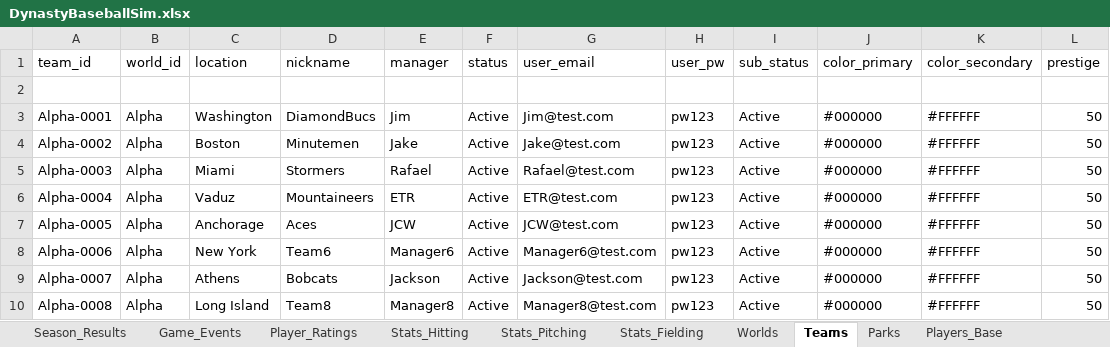
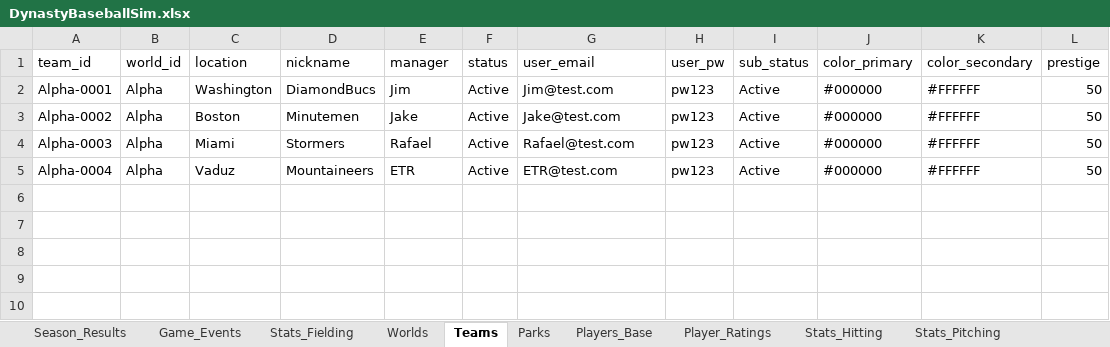
Before and after one commit to jslehockey/DynastyBall, an Excel workbook: DynastyBaseballSim.xlsx, sheet Teams, drawn as a sheet; values as stored, in another font and other column widths than the file's, no borders; the diff names each change by its address in the sheet, - before the commit and + after, or states it on an @@ line.

Commit message:
Web-Based changes, DB changes and test mehtods.

```diff
--- a/DynastyBaseballSim.xlsx (sheet Teams)
+++ b/DynastyBaseballSim.xlsx (sheet Teams)
@@ sheet tab order changed: Season_Results | Game_Events | Stats_Fielding | Worlds | Teams | Parks | Players_Base | Player_Ratings | Stats_Hitting | Stats_Pitching @@
-row 2: (empty)
-row 7: Alpha-0005 | Alpha | Anchorage | Aces | JCW | Active | JCW@test.com | pw123 | Active | #000000 | #FFFFFF | 50
-row 8: Alpha-0006 | Alpha | New York | Team6 | Manager6 | Active | Manager6@test.com | pw123 | Active | #000000 | #FFFFFF | 50
-row 9: Alpha-0007 | Alpha | Athens | Bobcats | Jackson | Active | Jackson@test.com | pw123 | Active | #000000 | #FFFFFF | 50
-row 10: Alpha-0008 | Alpha | Long Island | Team8 | Manager8 | Active | Manager8@test.com | pw123 | Active | #000000 | #FFFFFF | 50
```
Also changed, not shown: sheet Player_Ratings, sheet Stats_Hitting, sheet Stats_Pitching, sheet Contracts, sheet Players_Base, sheet Parks, 1 more sheet, 23 other files.
